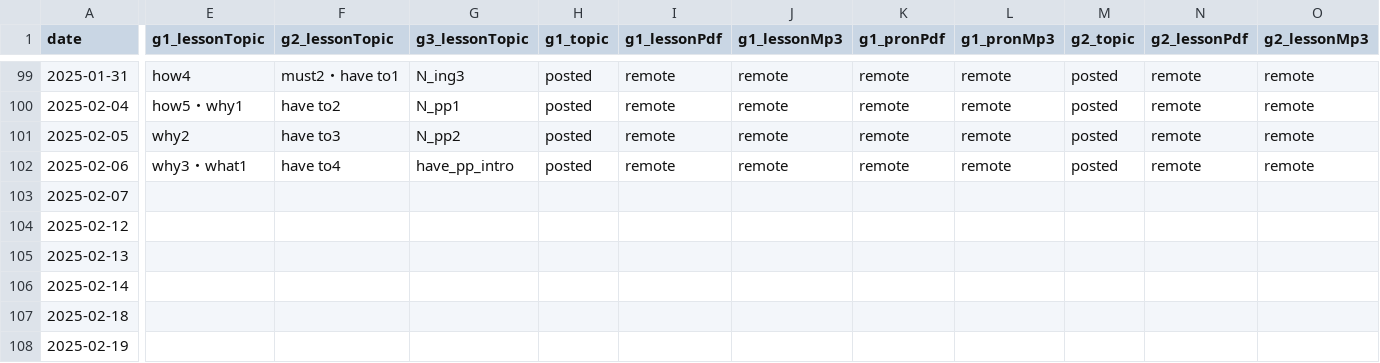
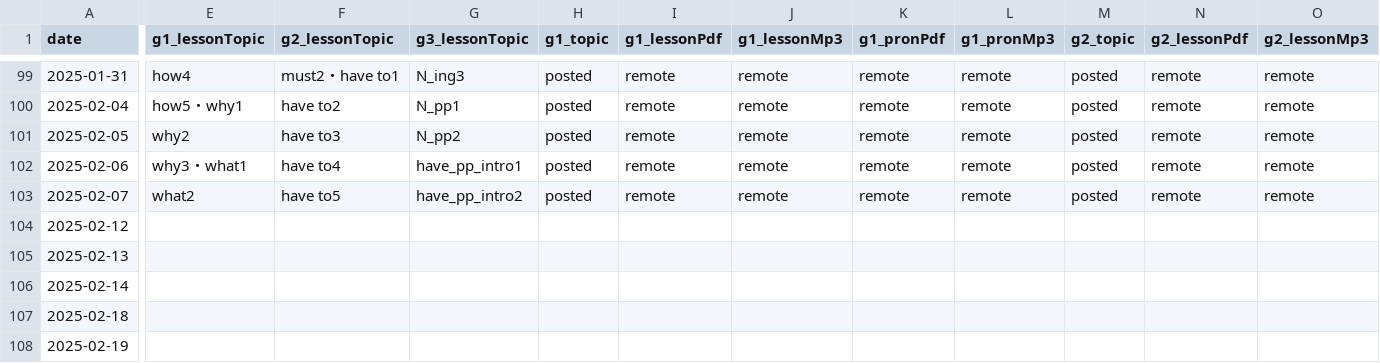
Before and after one commit to iotsuka1958/english_slides, a CSV file: classroom.csv, drawn as a sheet; only a part is shown, gaps mark what is left out; the diff covers the shown part only; the diff names each change by its address in the sheet, - before the commit and + after, or states it on an @@ line.

```diff
--- a/classroom.csv
+++ b/classroom.csv
-G102 (g3_lessonTopic): have_pp_intro
+G102 (g3_lessonTopic): have_pp_intro1
-E103 (g1_lessonTopic): (empty)
+E103 (g1_lessonTopic): what2
-F103 (g2_lessonTopic): (empty)
+F103 (g2_lessonTopic): have to5
-G103 (g3_lessonTopic): (empty)
+G103 (g3_lessonTopic): have_pp_intro2
-H103 (g1_topic): (empty)
+H103 (g1_topic): posted
-I103 (g1_lessonPdf): (empty)
+I103 (g1_lessonPdf): remote
-J103 (g1_lessonMp3): (empty)
+J103 (g1_lessonMp3): remote
-K103 (g1_pronPdf): (empty)
+K103 (g1_pronPdf): remote
-L103 (g1_pronMp3): (empty)
+L103 (g1_pronMp3): remote
-M103 (g2_topic): (empty)
+M103 (g2_topic): posted
-N103 (g2_lessonPdf): (empty)
+N103 (g2_lessonPdf): remote
-O103 (g2_lessonMp3): (empty)
+O103 (g2_lessonMp3): remote
```
Also changed, not shown: 7 edited cells elsewhere in this file, work_log.csv, 9 other files.
